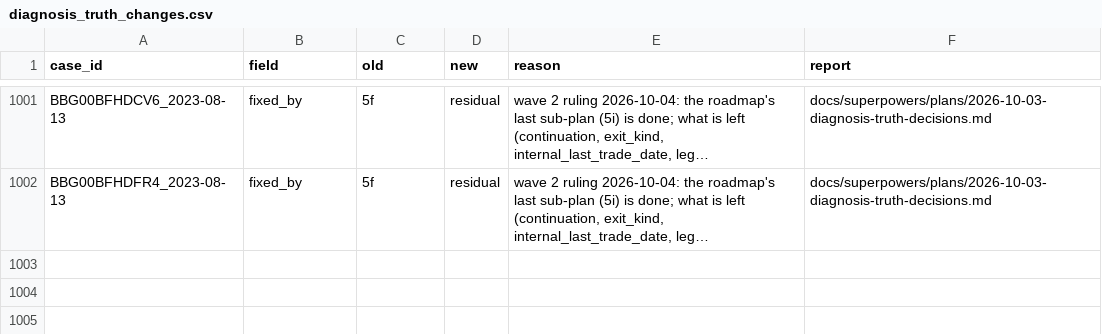
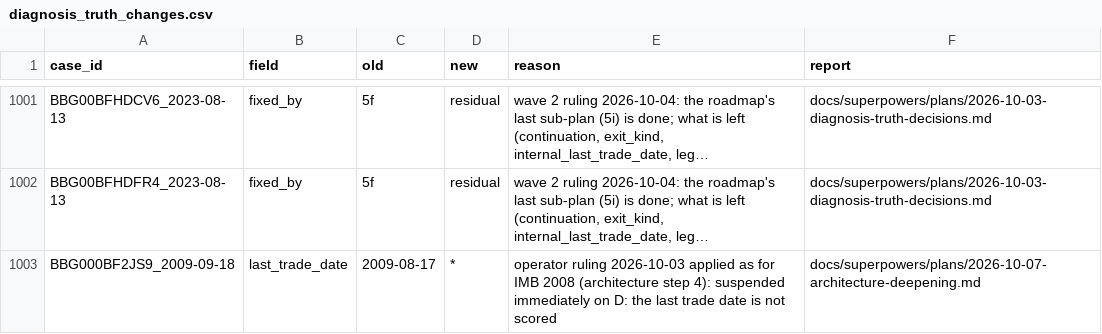
Before and after one commit to royelee/delist-detection, a CSV file: data/diagnosis_truth_changes.csv, drawn as a sheet; only a part is shown, gaps mark what is left out; long unchanged cells end in …; the diff names each change by its address in the sheet, - before the commit and + after, or states it on an @@ line.

```diff
--- a/data/diagnosis_truth_changes.csv
+++ b/data/diagnosis_truth_changes.csv
+row 1003: BBG000BF2JS9_2009-09-18 | last_trade_date | 2009-08-17 | * | operator ruling 2026-10-03 applied as for IMB 2008 (architecture step 4): suspended immediately on D: the last trade date is not scored | docs/superpowers/plans/2026-10-07-architecture-deepening.md
```
Also changed, not shown: data/diagnosis_truth.csv, 1 other file.
